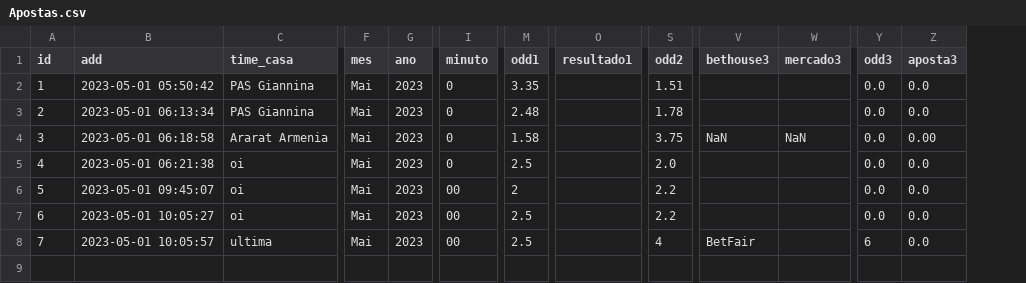
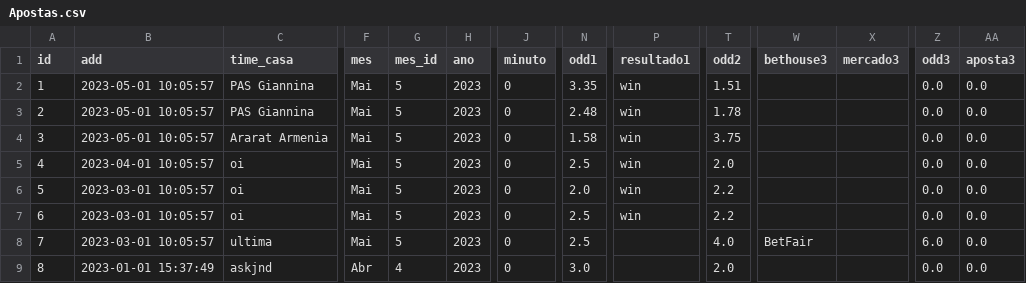
Before and after one commit to seblutzer/Gerenciador-Apostas-Esportivas, a CSV file: Apostas.csv, drawn as a sheet; only a part is shown, gaps mark what is left out; addresses are those after the commit; rows hold the shown columns only; the diff names each change by its address in the sheet, - before the commit and + after, or states it on an @@ line.

```diff
--- a/Apostas.csv
+++ b/Apostas.csv
+column G (mes_id), rows 2-8: all 5
-B2 (add): 2023-05-01 05:50:42
+B2 (add): 2023-05-01 10:05:57
-P2:P7 (resultado1): (empty)
+P2:P7 (resultado1): win
-B3 (add): 2023-05-01 06:13:34
+B3 (add): 2023-05-01 10:05:57
-B4 (add): 2023-05-01 06:18:58
+B4 (add): 2023-05-01 10:05:57
-W4 (bethouse3): NaN
+W4 (bethouse3): (empty)
-X4 (mercado3): NaN
+X4 (mercado3): (empty)
-AA4 (aposta3): 0.00
+AA4 (aposta3): 0.0
-B5 (add): 2023-05-01 06:21:38
+B5 (add): 2023-04-01 10:05:57
-B6 (add): 2023-05-01 09:45:07
+B6 (add): 2023-03-01 10:05:57
-J6:J8 (minuto): 00
+J6:J8 (minuto): 0
-N6 (odd1): 2
+N6 (odd1): 2.0
-B7 (add): 2023-05-01 10:05:27
+B7 (add): 2023-03-01 10:05:57
-B8 (add): 2023-05-01 10:05:57
+B8 (add): 2023-03-01 10:05:57
-T8 (odd2): 4
+T8 (odd2): 4.0
-Z8 (odd3): 6
+Z8 (odd3): 6.0
+row 9: 8 | 2023-01-01 15:37:49 | askjnd | Abr | 4 | 2023 | 0 | 3.0 |  | 2.0 |  |  | 0.0 | 0.0
```
Also changed, not shown: 1 other file.
